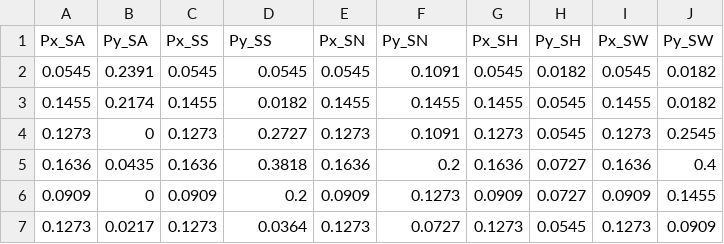
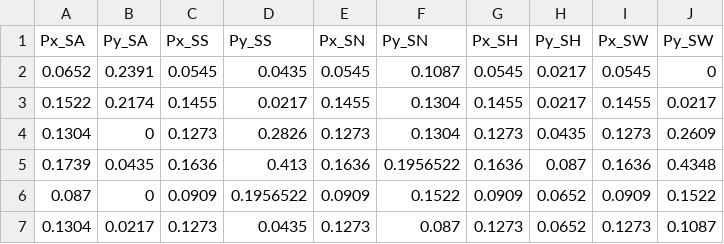
Before and after one commit to ScUth/Stat-final, a CSV file: 6 graph.csv, drawn as a sheet; only a part is shown; the diff covers the shown part only.

```diff
--- a/6 graph.csv
+++ b/6 graph.csv
@@ -1,7 +1,7 @@
 Px_SA,Py_SA,Px_SS,Py_SS,Px_SN,Py_SN,Px_SH,Py_SH,Px_SW,Py_SW
-0.0545,0.2391,0.0545,0.0545,0.0545,0.1091,0.0545,0.0182,0.0545,0.0182
-0.1455,0.2174,0.1455,0.0182,0.1455,0.1455,0.1455,0.0545,0.1455,0.0182
-0.1273,0,0.1273,0.2727,0.1273,0.1091,0.1273,0.0545,0.1273,0.2545
-0.1636,0.0435,0.1636,0.3818,0.1636,0.2,0.1636,0.0727,0.1636,0.4
-0.0909,0,0.0909,0.2,0.0909,0.1273,0.0909,0.0727,0.0909,0.1455
-0.1273,0.0217,0.1273,0.0364,0.1273,0.0727,0.1273,0.0545,0.1273,0.0909
+0.0652,0.2391,0.0545,0.0435,0.0545,0.1087,0.0545,0.0217,0.0545,0
+0.1522,0.2174,0.1455,0.0217,0.1455,0.1304,0.1455,0.0217,0.1455,0.0217
+0.1304,0,0.1273,0.2826,0.1273,0.1304,0.1273,0.0435,0.1273,0.2609
+0.1739,0.0435,0.1636,0.413,0.1636,0.1956522,0.1636,0.087,0.1636,0.4348
+0.087,0,0.0909,0.1956522,0.0909,0.1522,0.0909,0.0652,0.0909,0.1522
+0.1304,0.0217,0.1273,0.0435,0.1273,0.087,0.1273,0.0652,0.1273,0.1087
```
Also changed, not shown: 30 edited cells elsewhere in this file, 4 other files.
